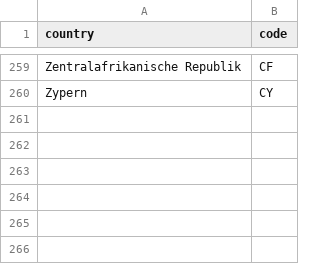
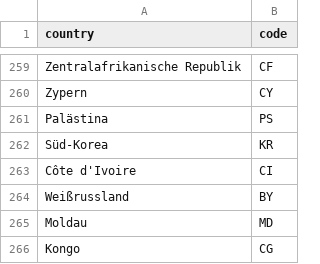
Before and after one commit to FUB-HCC/IKON-backend, a CSV file: assets/data/data_augmentation/country_code.csv, drawn as a sheet; only a part is shown, gaps mark what is left out.

Commit message:
finished data loading capability

```diff
--- a/assets/data/data_augmentation/country_code.csv
+++ b/assets/data/data_augmentation/country_code.csv
@@ -260 +260,7 @@ Zentralafrikanische Republik,CF
 Zypern,CY
+Palästina,PS
+Süd-Korea,KR
+Côte d'Ivoire,CI
+Weißrussland,BY
+Moldau,MD
+Kongo,CG
```
Also changed, not shown: 10 other files.
